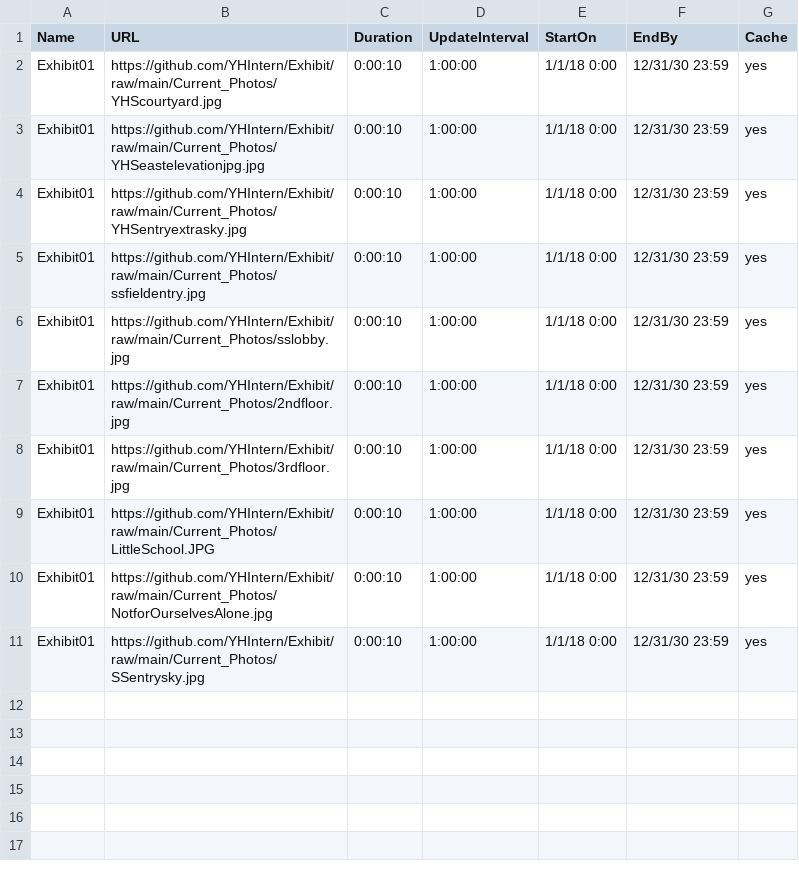
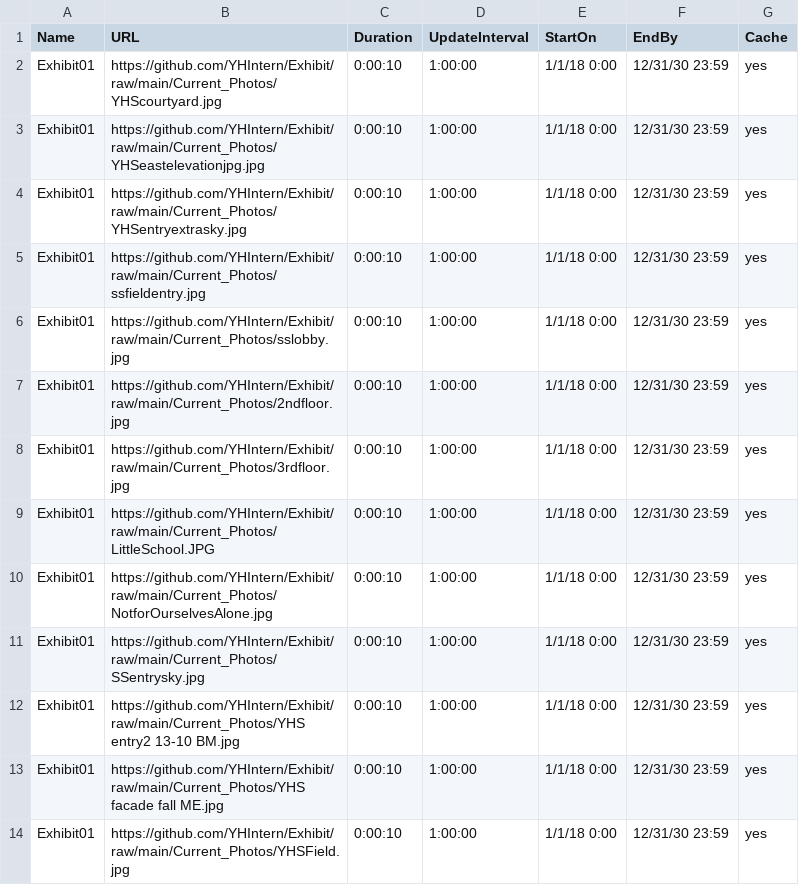
Before and after one commit to YHIntern/Exhibit, a CSV file: Playlist.csv, drawn as a sheet.

Commit message:
Update Playlist.csv

```diff
--- a/Playlist.csv
+++ b/Playlist.csv
@@ -11 +11,4 @@ Exhibit01,https://github.com/YHIntern/Exhibit/raw/main/Current_Photos/NotforOurs
 Exhibit01,https://github.com/YHIntern/Exhibit/raw/main/Current_Photos/SSentrysky.jpg,0:00:10,1:00:00,1/1/18 0:00,12/31/30 23:59,yes
+Exhibit01,https://github.com/YHIntern/Exhibit/raw/main/Current_Photos/YHS entry2 13-10 BM.jpg,0:00:10,1:00:00,1/1/18 0:00,12/31/30 23:59,yes
+Exhibit01,https://github.com/YHIntern/Exhibit/raw/main/Current_Photos/YHS facade fall ME.jpg,0:00:10,1:00:00,1/1/18 0:00,12/31/30 23:59,yes
+Exhibit01,https://github.com/YHIntern/Exhibit/raw/main/Current_Photos/YHSField.jpg,0:00:10,1:00:00,1/1/18 0:00,12/31/30 23:59,yes
```
